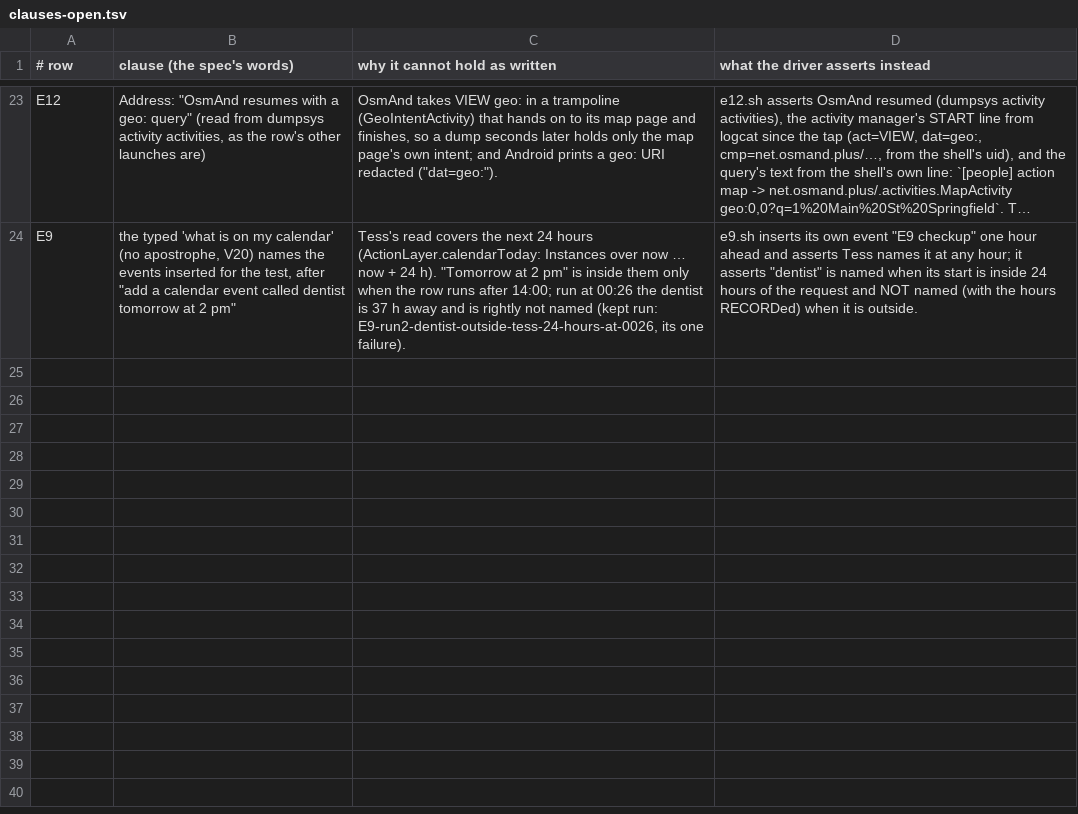
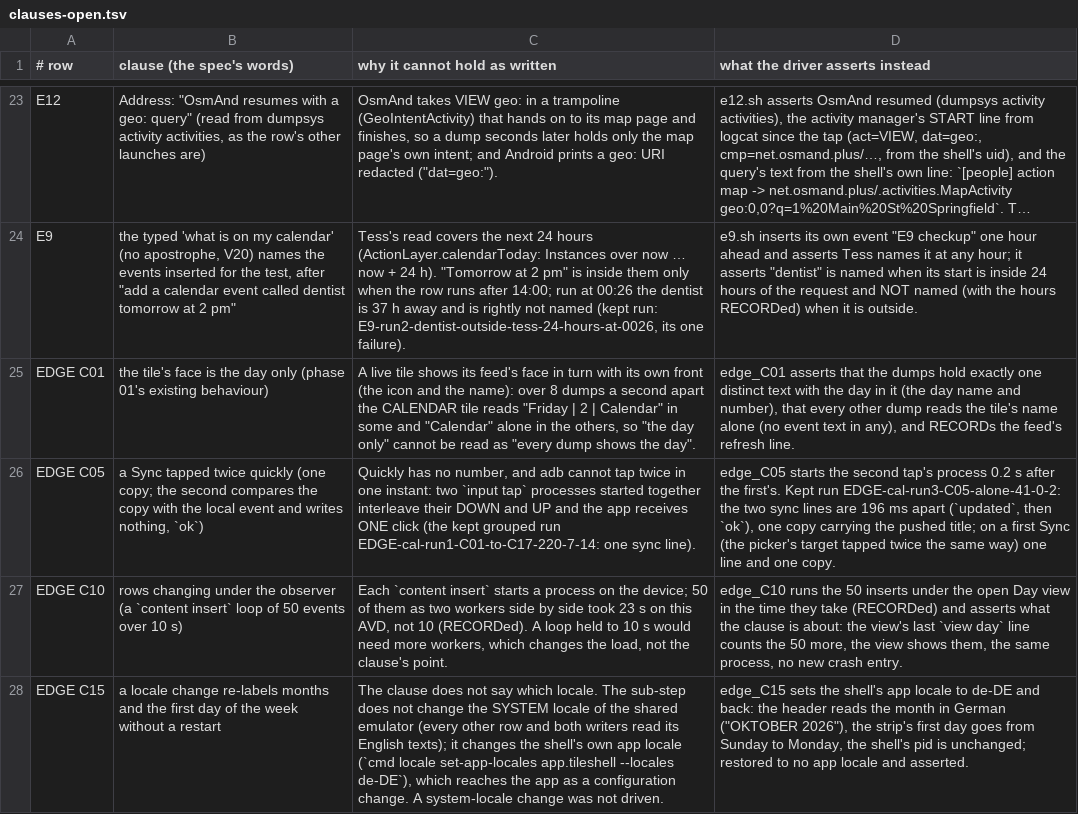
Before and after one commit to kingpinzs/tessera, a TSV file: docs/plan/qa/phase-16/clauses-open.tsv, drawn as a sheet; only a part is shown, gaps mark what is left out; long unchanged cells end in …; the diff names each change by its address in the sheet, - before the commit and + after, or states it on an @@ line.

```diff
--- a/docs/plan/qa/phase-16/clauses-open.tsv
+++ b/docs/plan/qa/phase-16/clauses-open.tsv
+row 25: EDGE C01 | the tile's face is the day only (phase 01's existing behaviour) | A live tile shows its feed's face in turn with its own front (the icon and the name): over 8 dumps a second apart the CALENDAR tile reads "Friday | 2 | Calendar" in some and "Calendar" alone in the others, so "the day only" cannot be read as "every dump shows the day". | edge_C01 asserts that the dumps hold exactly one distinct text with the day in it (the day name and number), that every other dump reads the tile's name alone (no event text in any), and RECORDs the feed's refresh line.
+row 26: EDGE C05 | a Sync tapped twice quickly (one copy; the second compares the copy with the local event and writes nothing, `ok`) | Quickly has no number, and adb cannot tap twice in one instant: two `input tap` processes started together interleave their DOWN and UP and the app receives ONE click (the kept grouped run EDGE-cal-run1-C01-to-C17-220-7-14: one sync line). | edge_C05 starts the second tap's process 0.2 s after the first's. Kept run EDGE-cal-run3-C05-alone-41-0-2: the two sync lines are 196 ms apart (`updated`, then `ok`), one copy carrying the pushed title; on a first Sync (the picker's target tapped twice the same way) one line and one copy.
+row 27: EDGE C10 | rows changing under the observer (a `content insert` loop of 50 events over 10 s) | Each `content insert` starts a process on the device; 50 of them as two workers side by side took 23 s on this AVD, not 10 (RECORDed). A loop held to 10 s would need more workers, which changes the load, not the clause's point. | edge_C10 runs the 50 inserts under the open Day view in the time they take (RECORDed) and asserts what the clause is about: the view's last `view day` line counts the 50 more, the view shows them, the same process, no new crash entry.
+row 28: EDGE C15 | a locale change re-labels months and the first day of the week without a restart | The clause does not say which locale. The sub-step does not change the SYSTEM locale of the shared emulator (every other row and both writers read its English texts); it changes the shell's own app locale (`cmd locale set-app-locales app.tileshell --locales de-DE`), which reaches the app as a configuration change. A system-locale change was not driven. | edge_C15 sets the shell's app locale to de-DE and back: the header reads the month in German ("OKTOBER 2026"), the strip's first day goes from Sunday to Monday, the shell's pid is unchanged; restored to no app locale and asserted.
```
Also changed, not shown: docs/plan/qa/phase-16/E21/notrun.tsv, docs/plan/qa/phase-16/E21/producers.tsv, 43 other files.
